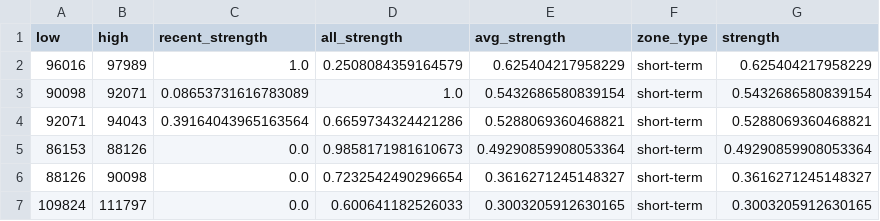
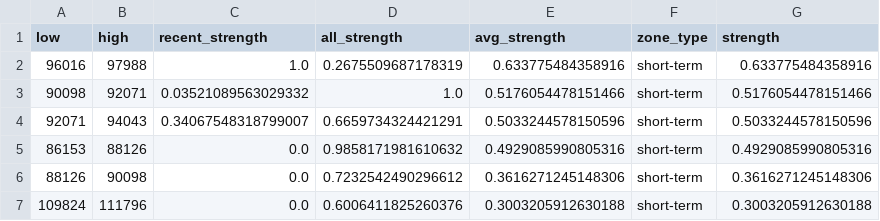
Before and after one commit to CMUJIN/crypto_csi_toolkit, a CSV file: docs/BTCUSDT_chip_strength.csv, drawn as a sheet.

```diff
--- a/docs/BTCUSDT_chip_strength.csv
+++ b/docs/BTCUSDT_chip_strength.csv
@@ -1,7 +1,7 @@
 low,high,recent_strength,all_strength,avg_strength,zone_type,strength
-96016,97989,1.0,0.2508084359164579,0.625404217958229,short-term,0.625404217958229
-90098,92071,0.08653731616783089,1.0,0.5432686580839154,short-term,0.5432686580839154
-92071,94043,0.39164043965163564,0.6659734324421286,0.5288069360468821,short-term,0.5288069360468821
-86153,88126,0.0,0.9858171981610673,0.49290859908053364,short-term,0.49290859908053364
-88126,90098,0.0,0.7232542490296654,0.3616271245148327,short-term,0.3616271245148327
-109824,111797,0.0,0.600641182526033,0.3003205912630165,short-term,0.3003205912630165
+96016,97988,1.0,0.2675509687178319,0.633775484358916,short-term,0.633775484358916
+90098,92071,0.03521089563029332,1.0,0.5176054478151466,short-term,0.5176054478151466
+92071,94043,0.34067548318799007,0.6659734324421291,0.5033244578150596,short-term,0.5033244578150596
+86153,88126,0.0,0.9858171981610632,0.4929085990805316,short-term,0.4929085990805316
+88126,90098,0.0,0.7232542490296612,0.3616271245148306,short-term,0.3616271245148306
+109824,111796,0.0,0.6006411825260376,0.3003205912630188,short-term,0.3003205912630188
```
Also changed, not shown: docs/AAVEUSDT_chip_strength.csv, docs/ETHUSDT_chip_strength.csv, 15 other files.
